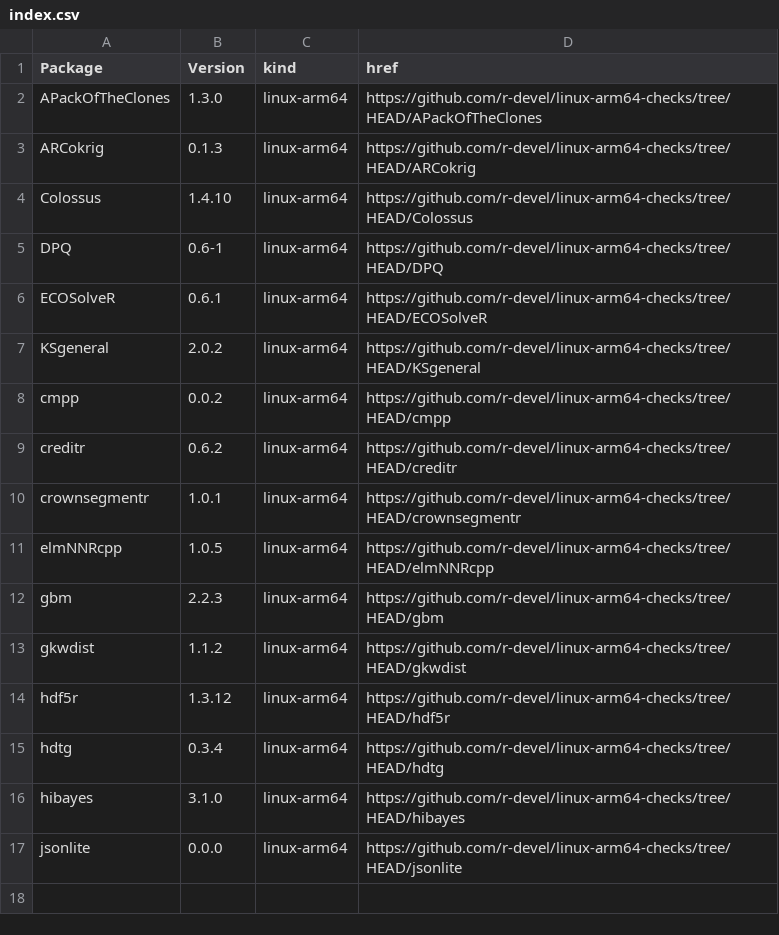
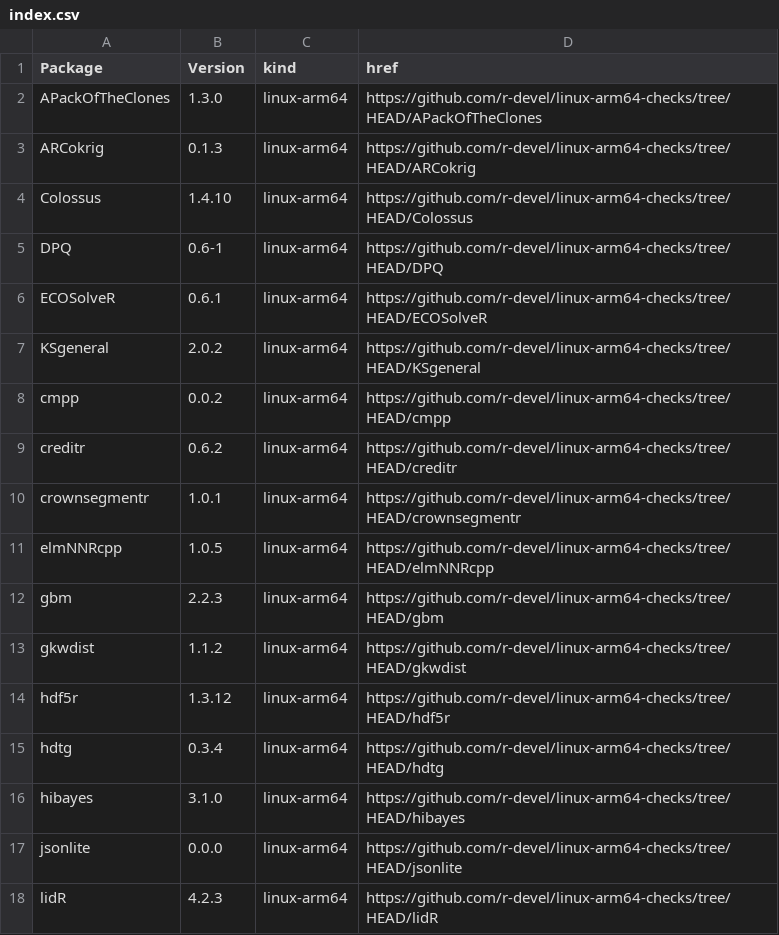
Before and after one commit to r-devel/linux-arm64-checks, a CSV file: index.csv, drawn as a sheet.

```diff
--- a/index.csv
+++ b/index.csv
@@ -17 +17,2 @@ hibayes,3.1.0,linux-arm64,https://github.com/r-devel/linux-arm64-checks/tree/HEA
 jsonlite,0.0.0,linux-arm64,https://github.com/r-devel/linux-arm64-checks/tree/HEAD/jsonlite
+lidR,4.2.3,linux-arm64,https://github.com/r-devel/linux-arm64-checks/tree/HEAD/lidR
```
Also changed, not shown: 4 other files.
